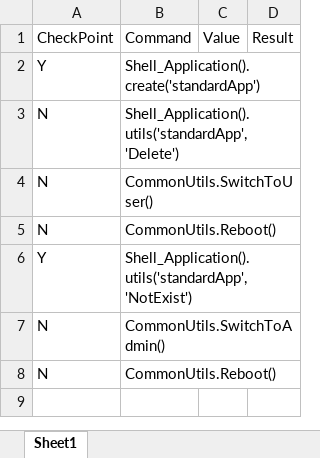
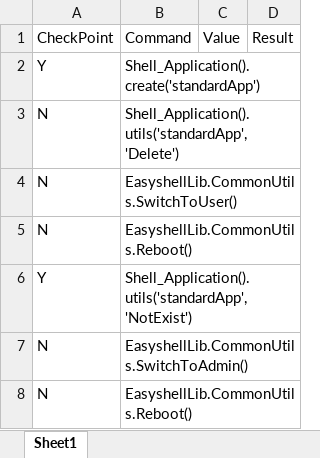
Before and after one commit to nettlay/HPEasyShell, an Excel workbook: Test_Suite/app_delete.xlsx, sheet Sheet1, drawn as a sheet; values as stored, in another font and other column widths than the file's, no borders; the diff names each change by its address in the sheet, - before the commit and + after, or states it on an @@ line.

```diff
--- a/Test_Suite/app_delete.xlsx (sheet Sheet1)
+++ b/Test_Suite/app_delete.xlsx (sheet Sheet1)
-B4: CommonUtils.SwitchToUser()
+B4: EasyshellLib.CommonUtils.SwitchToUser()
-B5: CommonUtils.Reboot()
+B5: EasyshellLib.CommonUtils.Reboot()
-B7: CommonUtils.SwitchToAdmin()
+B7: EasyshellLib.CommonUtils.SwitchToAdmin()
-B8: CommonUtils.Reboot()
+B8: EasyshellLib.CommonUtils.Reboot()
```
Also changed, not shown: Test_Suite/app_hidenmissapp.xlsx, Test_Suite/app_persistent.xlsx, 16 other files.
